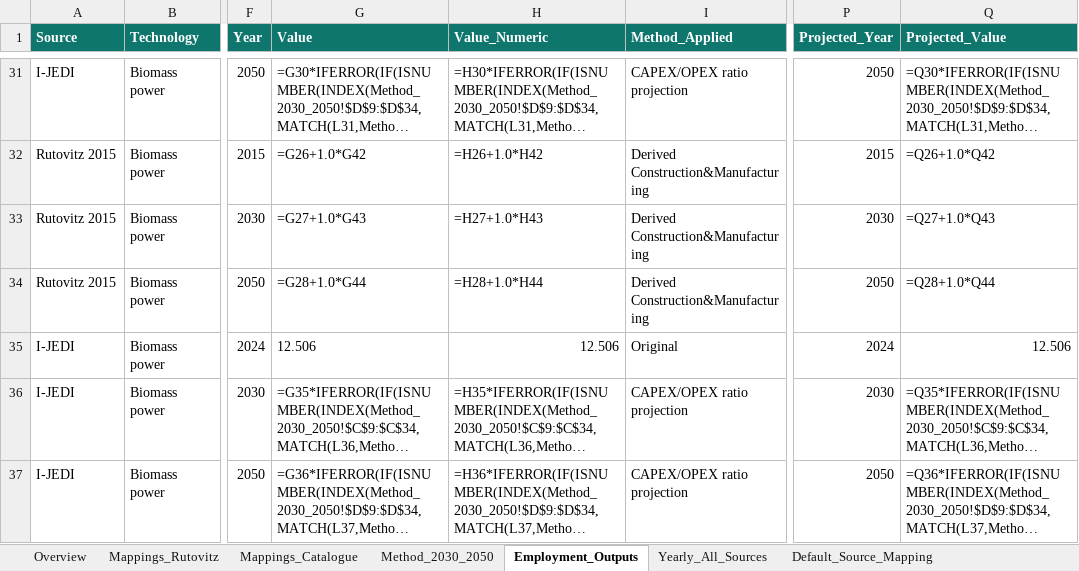
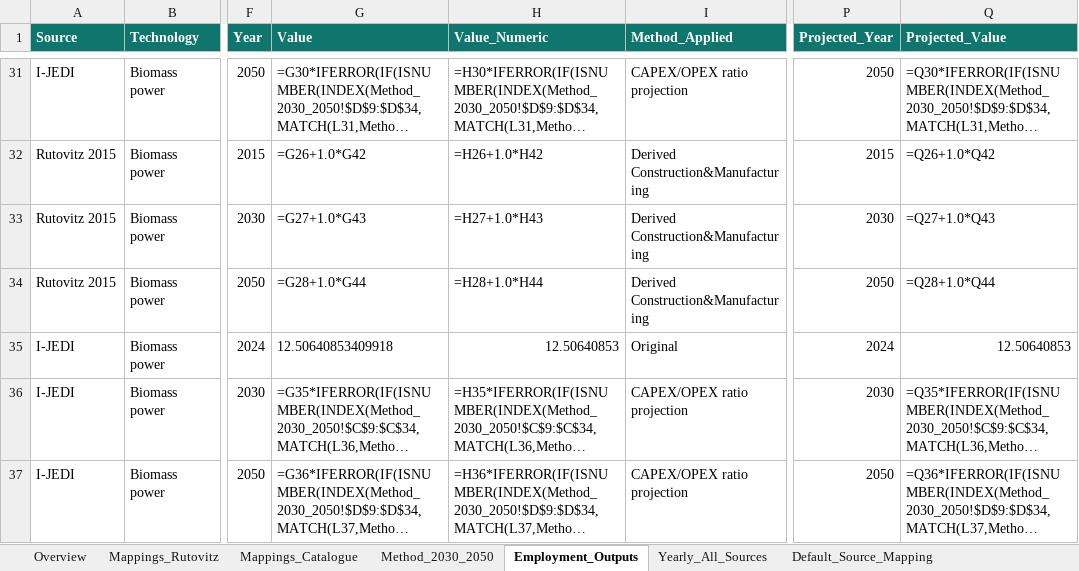
Before and after one commit to DEA-GE/colombia-employment-factors, an Excel workbook: data/audit/employment_learning_curves_2030_2050.xlsx, sheet Employment_Outputs, drawn as a sheet; only a part is shown, gaps mark what is left out; long unchanged cells end in …; values as stored, in another font and other column widths than the file's, no borders; formulas without a stored value are shown as written; table styles not drawn; the diff covers the shown part only; the diff names each change by its address in the sheet, - before the commit and + after, or states it on an @@ line.

Commit message:
data: regenerate employment factors and sensitivity cases
Publish central, low, high and source-refresh reference datasets, packaged
copies, audit workbooks and provenance generated from committed inputs/code.
Keep rooftop and nuclear model factors unchanged under the approved fallback.

Record build-input revision and generated-data checksums separately from the
artifact commit. Add CI checks for source extraction, tests and byte-for-byte
regeneration of the canonical CSV outputs.

```diff
--- a/data/audit/employment_learning_curves_2030_2050.xlsx (sheet Employment_Outputs)
+++ b/data/audit/employment_learning_curves_2030_2050.xlsx (sheet Employment_Outputs)
-G35 (Value): 12.506
+G35 (Value): 12.50640853409918
-H35 (Value_Numeric): 12.506
+H35 (Value_Numeric): 12.50640853
-Q35 (Projected_Value): 12.506
+Q35 (Projected_Value): 12.50640853
```
Also changed, not shown: 85 edited cells elsewhere in this sheet, sheet Yearly_All_Sources, sheet Model_Default_2024_2055, sheet Default_Source_Mapping, sheet Overview, other sheet tabs, 27 other files.
